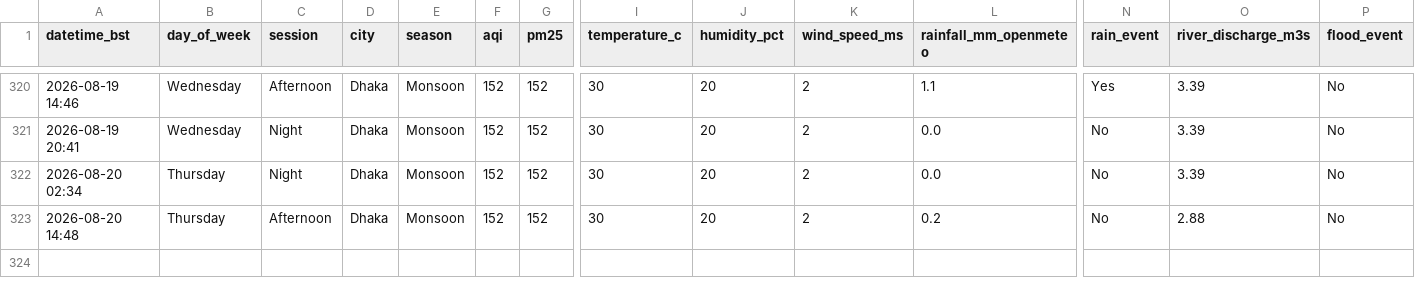
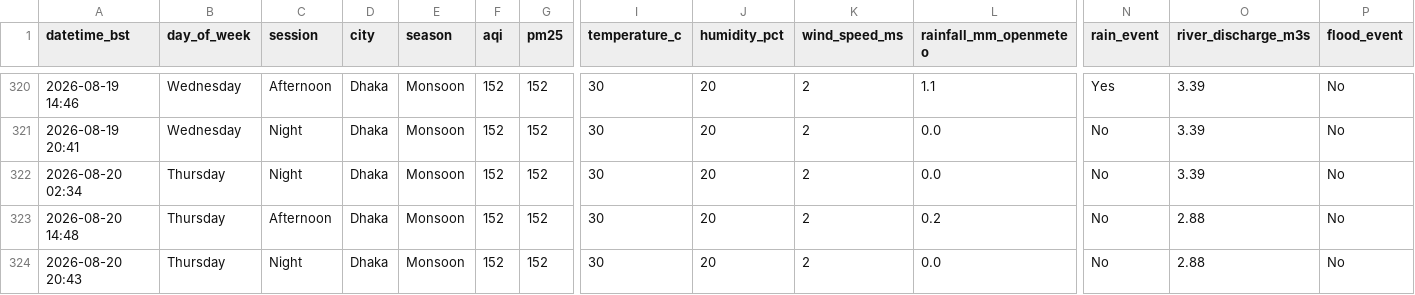
Before and after one commit to tahira489/dhaka-aqi-and-floods, a CSV file: dhaka_air_quality.csv, drawn as a sheet; only a part is shown, gaps mark what is left out; rows hold the shown columns only; the diff names each change by its address in the sheet, - before the commit and + after, or states it on an @@ line.

```diff
--- a/dhaka_air_quality.csv
+++ b/dhaka_air_quality.csv
+row 324: 2026-08-20 20:43 | Thursday | Night | Dhaka | Monsoon | 152 | 152 | 30 | 20 | 2 | 0.0 | No | 2.88 | No
```
